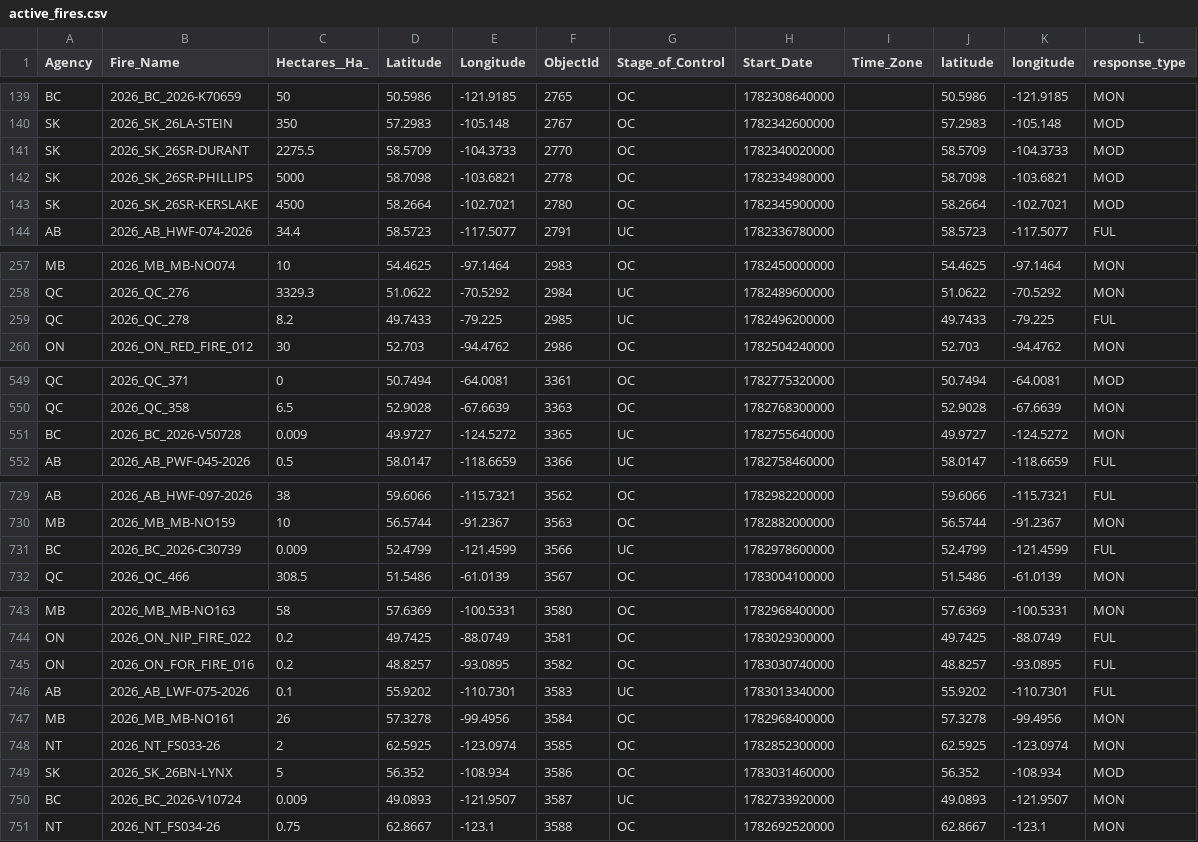
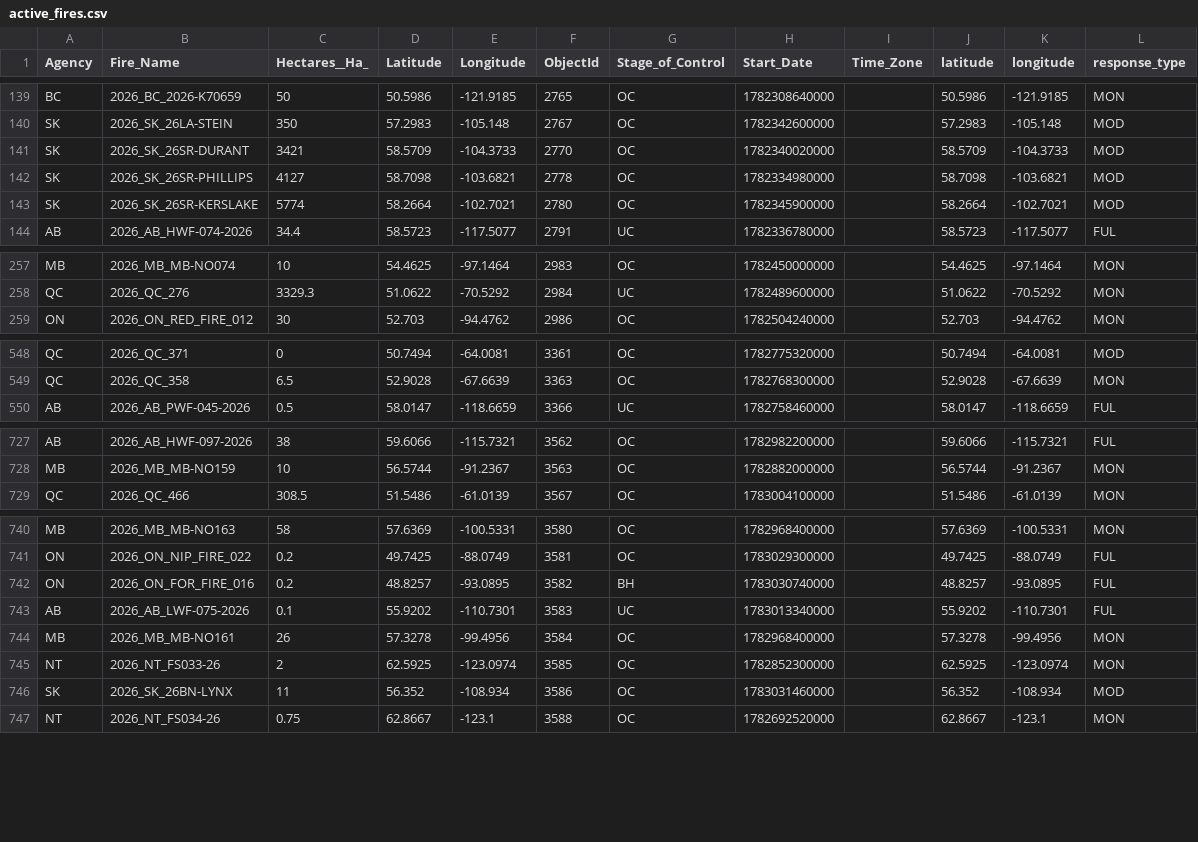
Before and after one commit to romith05/wildfire-dashboard-public, a CSV file: public_dashboard_bundle/data/active_fires.csv, drawn as a sheet; only a part is shown, gaps mark what is left out; the diff covers the shown part only.

Commit message:
Update public dashboard bundle live_weather_province_current_20260703_061701 20260703T063906Z

```diff
--- a/public_dashboard_bundle/data/active_fires.csv
+++ b/public_dashboard_bundle/data/active_fires.csv
@@ -140,5 +140,5 @@ BC,2026_BC_2026-K70659,50,50.5986,-121.9185,2765,OC,1782308640000,,50.5986,-121.
 SK,2026_SK_26LA-STEIN,350,57.2983,-105.148,2767,OC,1782342600000,,57.2983,-105.148,MOD
-SK,2026_SK_26SR-DURANT,2275.5,58.5709,-104.3733,2770,OC,1782340020000,,58.5709,-104.3733,MOD
-SK,2026_SK_26SR-PHILLIPS,5000,58.7098,-103.6821,2778,OC,1782334980000,,58.7098,-103.6821,MOD
-SK,2026_SK_26SR-KERSLAKE,4500,58.2664,-102.7021,2780,OC,1782345900000,,58.2664,-102.7021,MOD
+SK,2026_SK_26SR-DURANT,3421,58.5709,-104.3733,2770,OC,1782340020000,,58.5709,-104.3733,MOD
+SK,2026_SK_26SR-PHILLIPS,4127,58.7098,-103.6821,2778,OC,1782334980000,,58.7098,-103.6821,MOD
+SK,2026_SK_26SR-KERSLAKE,5774,58.2664,-102.7021,2780,OC,1782345900000,,58.2664,-102.7021,MOD
 AB,2026_AB_HWF-074-2026,34.4,58.5723,-117.5077,2791,UC,1782336780000,,58.5723,-117.5077,FUL
@@ -258,3 +258,2 @@ MB,2026_MB_MB-NO074,10,54.4625,-97.1464,2983,OC,1782450000000,,54.4625,-97.1464,
 QC,2026_QC_276,3329.3,51.0622,-70.5292,2984,UC,1782489600000,,51.0622,-70.5292,MON
-QC,2026_QC_278,8.2,49.7433,-79.225,2985,UC,1782496200000,,49.7433,-79.225,FUL
 ON,2026_ON_RED_FIRE_012,30,52.703,-94.4762,2986,OC,1782504240000,,52.703,-94.4762,MON
@@ -550,3 +549,2 @@ QC,2026_QC_371,0,50.7494,-64.0081,3361,OC,1782775320000,,50.7494,-64.0081,MOD
 QC,2026_QC_358,6.5,52.9028,-67.6639,3363,OC,1782768300000,,52.9028,-67.6639,MON
-BC,2026_BC_2026-V50728,0.009,49.9727,-124.5272,3365,UC,1782755640000,,49.9727,-124.5272,MON
 AB,2026_AB_PWF-045-2026,0.5,58.0147,-118.6659,3366,UC,1782758460000,,58.0147,-118.6659,FUL
@@ -730,3 +728,2 @@ AB,2026_AB_HWF-097-2026,38,59.6066,-115.7321,3562,OC,1782982200000,,59.6066,-115
 MB,2026_MB_MB-NO159,10,56.5744,-91.2367,3563,OC,1782882000000,,56.5744,-91.2367,MON
-BC,2026_BC_2026-C30739,0.009,52.4799,-121.4599,3566,UC,1782978600000,,52.4799,-121.4599,FUL
 QC,2026_QC_466,308.5,51.5486,-61.0139,3567,OC,1783004100000,,51.5486,-61.0139,MON
@@ -744,3 +741,3 @@ MB,2026_MB_MB-NO163,58,57.6369,-100.5331,3580,OC,1782968400000,,57.6369,-100.533
 ON,2026_ON_NIP_FIRE_022,0.2,49.7425,-88.0749,3581,OC,1783029300000,,49.7425,-88.0749,FUL
-ON,2026_ON_FOR_FIRE_016,0.2,48.8257,-93.0895,3582,OC,1783030740000,,48.8257,-93.0895,FUL
+ON,2026_ON_FOR_FIRE_016,0.2,48.8257,-93.0895,3582,BH,1783030740000,,48.8257,-93.0895,FUL
 AB,2026_AB_LWF-075-2026,0.1,55.9202,-110.7301,3583,UC,1783013340000,,55.9202,-110.7301,FUL
@@ -748,4 +745,3 @@ MB,2026_MB_MB-NO161,26,57.3278,-99.4956,3584,OC,1782968400000,,57.3278,-99.4956,
 NT,2026_NT_FS033-26,2,62.5925,-123.0974,3585,OC,1782852300000,,62.5925,-123.0974,MON
-SK,2026_SK_26BN-LYNX,5,56.352,-108.934,3586,OC,1783031460000,,56.352,-108.934,MOD
-BC,2026_BC_2026-V10724,0.009,49.0893,-121.9507,3587,UC,1782733920000,,49.0893,-121.9507,MON
+SK,2026_SK_26BN-LYNX,11,56.352,-108.934,3586,OC,1783031460000,,56.352,-108.934,MOD
 NT,2026_NT_FS034-26,0.75,62.8667,-123.1,3588,OC,1782692520000,,62.8667,-123.1,MON
```
Also changed, not shown: 13 edited cells elsewhere in this file, 10 other files.
